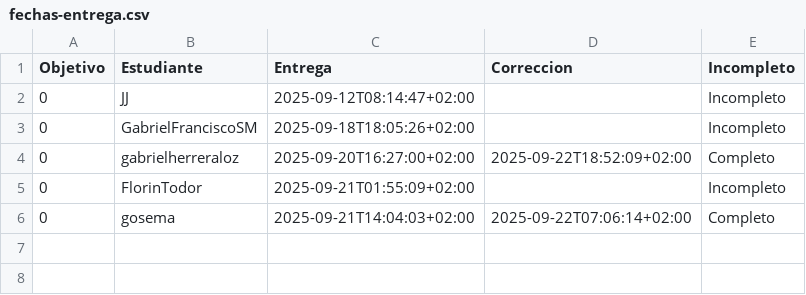
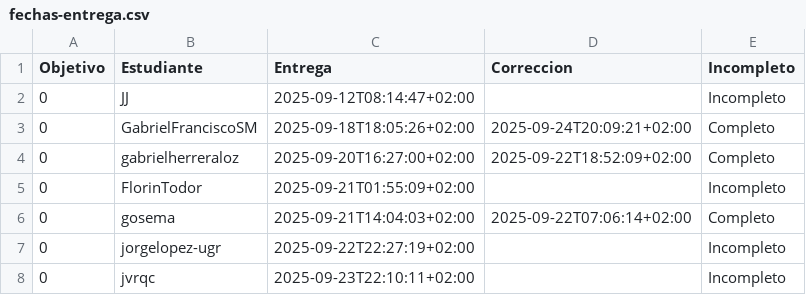
Before and after one commit to JJ/IV-, a CSV file: data/fechas-entrega.csv, drawn as a sheet.

```diff
--- a/data/fechas-entrega.csv
+++ b/data/fechas-entrega.csv
@@ -2,3 +2,3 @@ Objetivo;Estudiante;Entrega;Correccion;Incompleto
 0; JJ;2025-09-12T08:14:47+02:00;;Incompleto
-0; GabrielFranciscoSM;2025-09-18T18:05:26+02:00;;Incompleto
+0; GabrielFranciscoSM;2025-09-18T18:05:26+02:00;2025-09-24T20:09:21+02:00;Completo
 0; gabrielherreraloz;2025-09-20T16:27:00+02:00;2025-09-22T18:52:09+02:00;Completo
@@ -6 +6,3 @@ Objetivo;Estudiante;Entrega;Correccion;Incompleto
 0; gosema;2025-09-21T14:04:03+02:00;2025-09-22T07:06:14+02:00;Completo
+0; jorgelopez-ugr;2025-09-22T22:27:19+02:00;;Incompleto
+0; jvrqc;2025-09-23T22:10:11+02:00;;Incompleto
```
Also changed, not shown: 2 other files.
